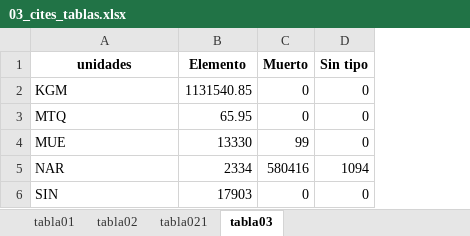
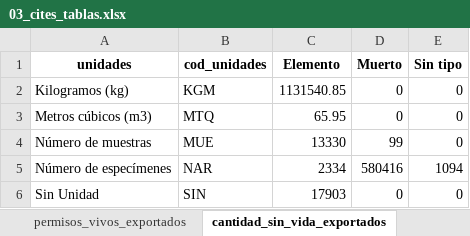
Before and after one commit to matjaviernunez/wcs, an Excel workbook: 55_Entregable tabulados/intermedios/03_cites_tablas.xlsx, sheet cantidad_sin_vida_exportados, drawn as a sheet; values as stored, in another font and other column widths than the file's, no borders; the diff names each change by its address in the sheet, - before the commit and + after, or states it on an @@ line.

```diff
--- a/55_Entregable tabulados/intermedios/03_cites_tablas.xlsx (sheet cantidad_sin_vida_exportados)
+++ b/55_Entregable tabulados/intermedios/03_cites_tablas.xlsx (sheet cantidad_sin_vida_exportados)
-sheet tab: tabla021
+sheet tab: permisos_vivos_exportados
-sheet tab: tabla03
+sheet tab: cantidad_sin_vida_exportados
+column B (cod_unidades), rows 2-6: KGM | MTQ | MUE | NAR | SIN
-A2 (unidades): KGM
+A2 (unidades): Kilogramos (kg)
-A3 (unidades): MTQ
+A3 (unidades): Metros cúbicos (m3)
-A4 (unidades): MUE
+A4 (unidades): Número de muestras
-A5 (unidades): NAR
+A5 (unidades): Número de especímenes
-A6 (unidades): SIN
+A6 (unidades): Sin Unidad
```
Also changed, not shown: sheet cantidad_vivos_exportados, sheet permisos_vivos_exportados, other sheet tabs, 05_Entregable 3/envio/Dominio de Valores/CITES/codigos_cites.xlsx, 7 other files.
